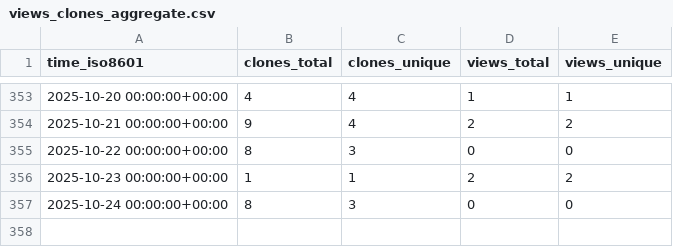
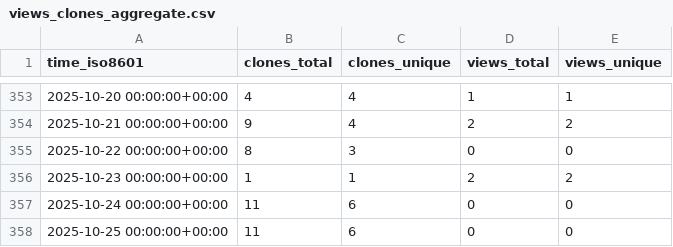
Before and after one commit to legorovers/pirover_simulator, a CSV file: legorovers/pirover_simulator/ghrs-data/views_clones_aggregate.csv, drawn as a sheet; only a part is shown, gaps mark what is left out.

```diff
--- a/legorovers/pirover_simulator/ghrs-data/views_clones_aggregate.csv
+++ b/legorovers/pirover_simulator/ghrs-data/views_clones_aggregate.csv
@@ -356,2 +356,3 @@ time_iso8601,clones_total,clones_unique,views_total,views_unique
 2025-10-23 00:00:00+00:00,1,1,2,2
-2025-10-24 00:00:00+00:00,8,3,0,0
+2025-10-24 00:00:00+00:00,11,6,0,0
+2025-10-25 00:00:00+00:00,11,6,0,0
```
Also changed, not shown: 1 other file.
